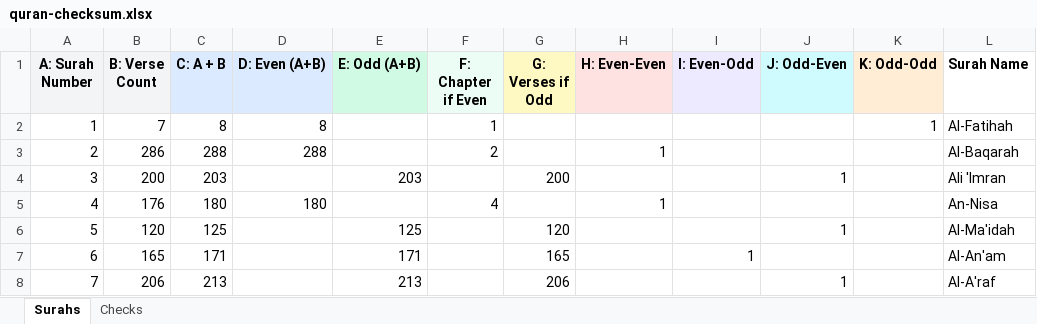
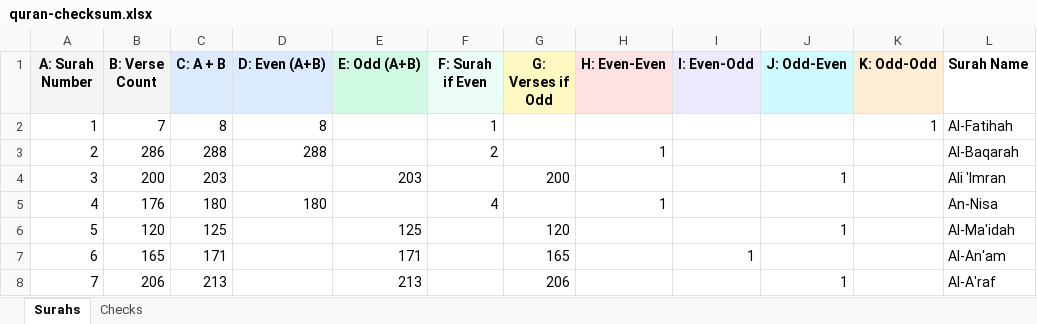
Before and after one commit to mirzaakhena/quran-checksum, an Excel workbook: public/quran-checksum.xlsx, sheet Surahs, drawn as a sheet; only a part is shown; values as stored, in another font and other column widths than the file's, no borders; the diff names each change by its address in the sheet, - before the commit and + after, or states it on an @@ line.

```diff
--- a/public/quran-checksum.xlsx (sheet Surahs)
+++ b/public/quran-checksum.xlsx (sheet Surahs)
-F1: F: Chapter if Even
+F1: F: Surah if Even
```
Also changed, not shown: 5 other files.
